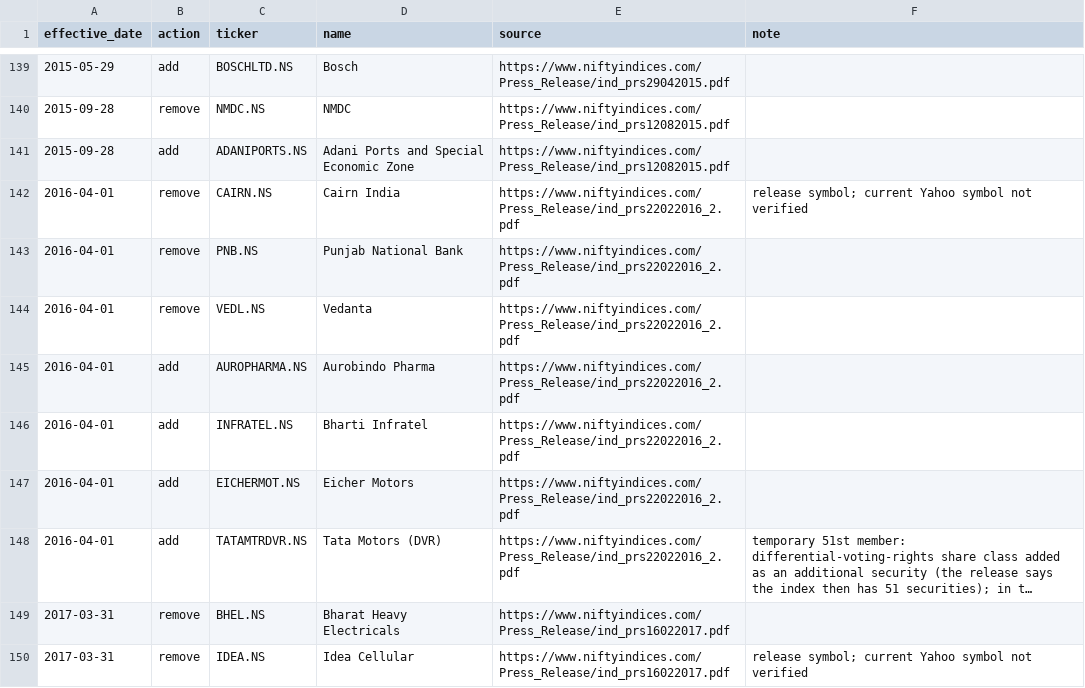
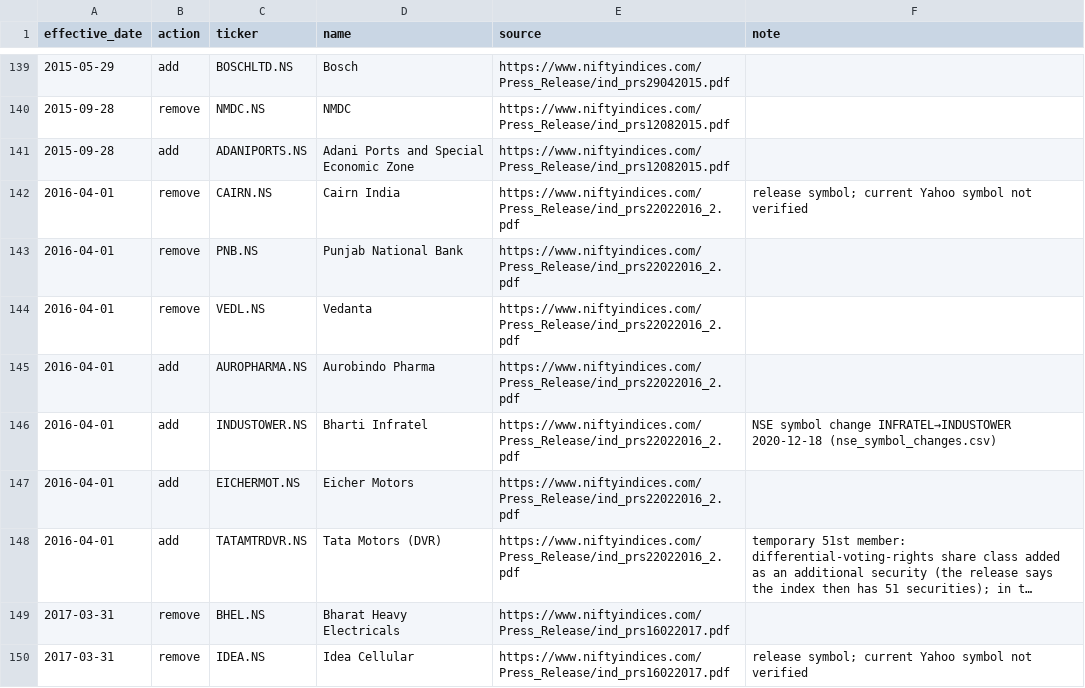
Before and after one commit to ankitpani8/investbot, a CSV file: investbot/config/index_history/nifty50_changes.csv, drawn as a sheet; only a part is shown, gaps mark what is left out; long unchanged cells end in …; the diff covers the shown part only.

```diff
--- a/investbot/config/index_history/nifty50_changes.csv
+++ b/investbot/config/index_history/nifty50_changes.csv
@@ -145,3 +145,3 @@ effective_date,action,ticker,name,source,note
 2016-04-01,add,AUROPHARMA.NS,Aurobindo Pharma,https://www.niftyindices.com/Press_Release/ind_prs22022016_2.pdf,
-2016-04-01,add,INFRATEL.NS,Bharti Infratel,https://www.niftyindices.com/Press_Release/ind_prs22022016_2.pdf,
+2016-04-01,add,INDUSTOWER.NS,Bharti Infratel,https://www.niftyindices.com/Press_Release/ind_prs22022016_2.pdf,NSE symbol change INFRATEL→INDUSTOWER 2020-12-18 (nse_symbol_changes.csv)
 2016-04-01,add,EICHERMOT.NS,Eicher Motors,https://www.niftyindices.com/Press_Release/ind_prs22022016_2.pdf,
```
Also changed, not shown: 16 edited cells elsewhere in this file, 5 other files.
